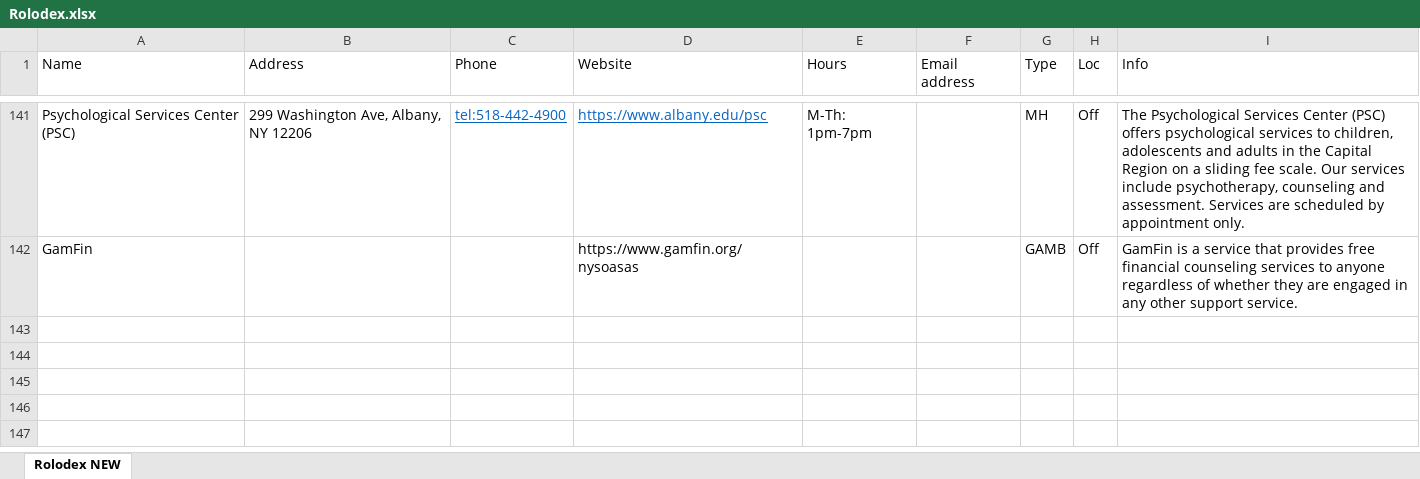
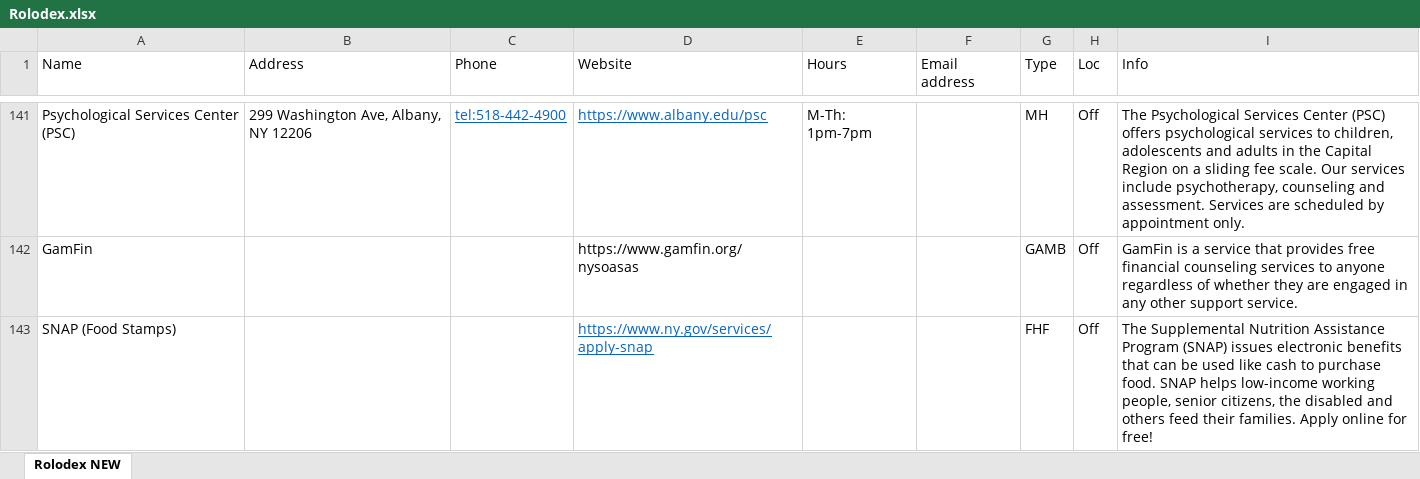
Before and after one commit to UAlbanyProjectACCESS/Rolodex, an Excel workbook: data-raw/Rolodex.xlsx, sheet Rolodex NEW, drawn as a sheet; only a part is shown, gaps mark what is left out; values as stored, in another font and other column widths than the file's, no borders; the diff names each change by its address in the sheet, - before the commit and + after, or states it on an @@ line.

Commit message:
Added SNAP

```diff
--- a/data-raw/Rolodex.xlsx (sheet Rolodex NEW)
+++ b/data-raw/Rolodex.xlsx (sheet Rolodex NEW)
+row 143: SNAP (Food Stamps) |  |  | https://www.ny.gov/services/apply-snap |  |  | FHF | Off | The Supplemental Nutrition Assistance Program (SNAP) issues electronic benefits that can be used like cash to purchase food. SNAP helps low-income working people, senior citizens, the disabled and others feed their families. Apply online for free!
```
Also changed, not shown: Module Code Generator.xlsx, 5 other files.
